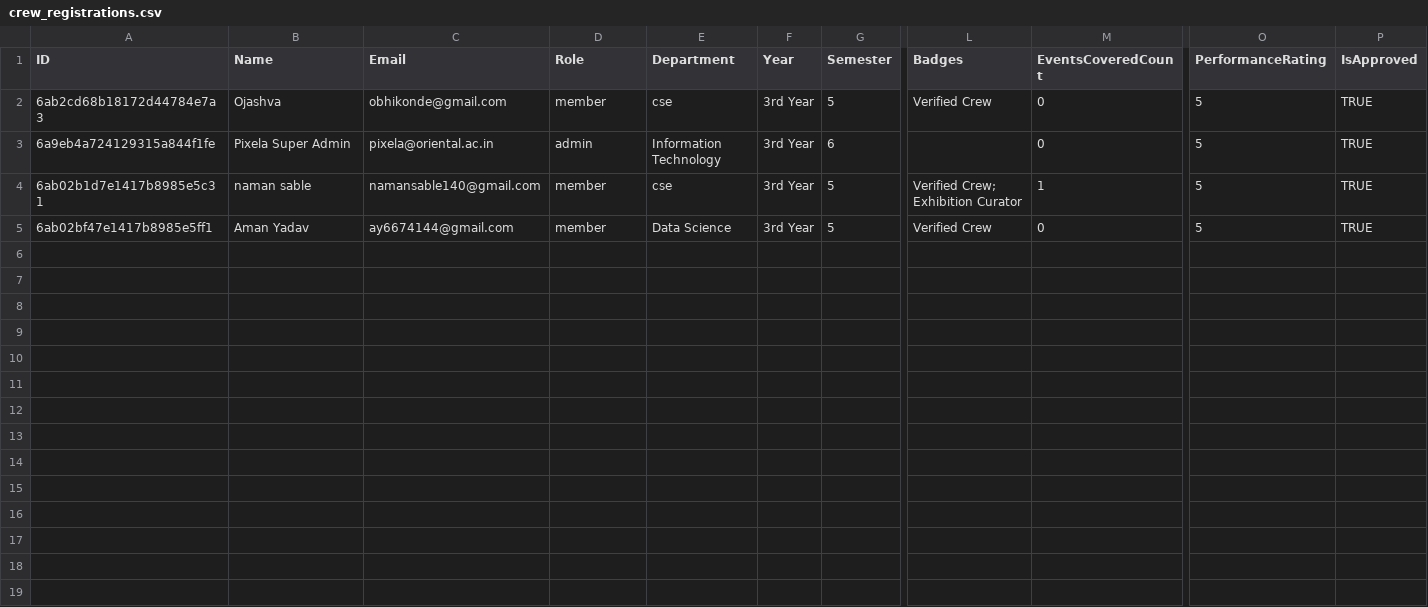
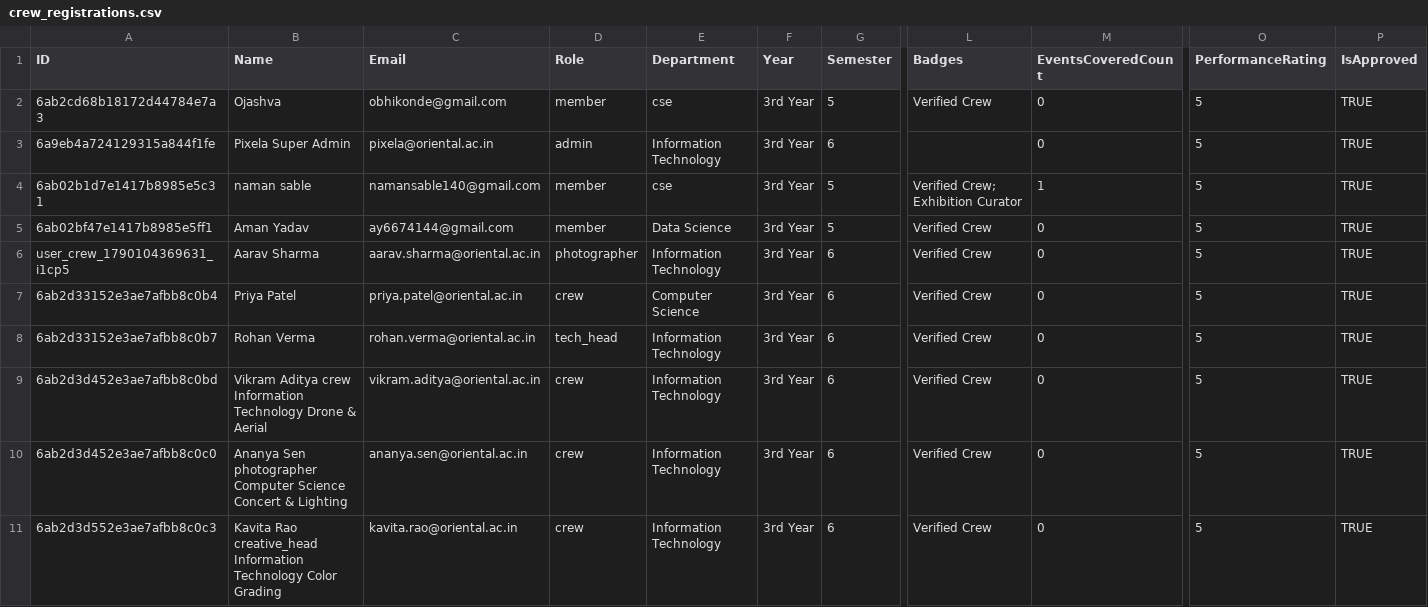
Before and after one commit to ojashvabhikonde-dot/project-pixel, a CSV file: backend/data/crew_registrations.csv, drawn as a sheet; only a part is shown, gaps mark what is left out; rows hold the shown columns only; the diff names each change by its address in the sheet, - before the commit and + after, or states it on an @@ line.

Commit message:
crew profile updates

```diff
--- a/backend/data/crew_registrations.csv
+++ b/backend/data/crew_registrations.csv
+row 6: user_crew_1790104369631_i1cp5 | Aarav Sharma | aarav.sharma@oriental.ac.in | photographer | Information Technology | 3rd Year | 6 | Verified Crew | 0 | 5 | TRUE
+row 7: 6ab2d33152e3ae7afbb8c0b4 | Priya Patel | priya.patel@oriental.ac.in | crew | Computer Science | 3rd Year | 6 | Verified Crew | 0 | 5 | TRUE
+row 8: 6ab2d33152e3ae7afbb8c0b7 | Rohan Verma | rohan.verma@oriental.ac.in | tech_head | Information Technology | 3rd Year | 6 | Verified Crew | 0 | 5 | TRUE
+row 9: 6ab2d3d452e3ae7afbb8c0bd | Vikram Aditya crew Information Technology Drone & Aerial | vikram.aditya@oriental.ac.in | crew | Information Technology | 3rd Year | 6 | Verified Crew | 0 | 5 | TRUE
+row 10: 6ab2d3d452e3ae7afbb8c0c0 | Ananya Sen photographer Computer Science Concert & Lighting | ananya.sen@oriental.ac.in | crew | Information Technology | 3rd Year | 6 | Verified Crew | 0 | 5 | TRUE
+row 11: 6ab2d3d552e3ae7afbb8c0c3 | Kavita Rao creative_head Information Technology Color Grading | kavita.rao@oriental.ac.in | crew | Information Technology | 3rd Year | 6 | Verified Crew | 0 | 5 | TRUE
```
Also changed, not shown: 6 other files.
